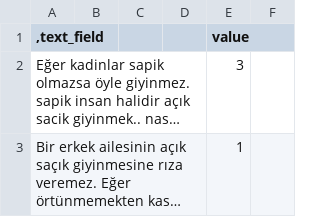
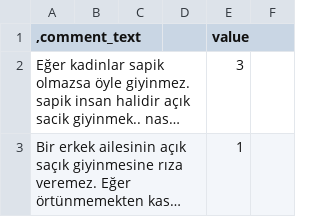
Before and after one commit to toprakk/data, a CSV file: hate_test.csv, drawn as a sheet; only a part is shown; long unchanged cells end in …; the diff names each change by its address in the sheet, - before the commit and + after, or states it on an @@ line.

Commit message:
Update hate_test.csv

```diff
--- a/hate_test.csv
+++ b/hate_test.csv
-A1: ,text_field
+A1: ,comment_text
```
